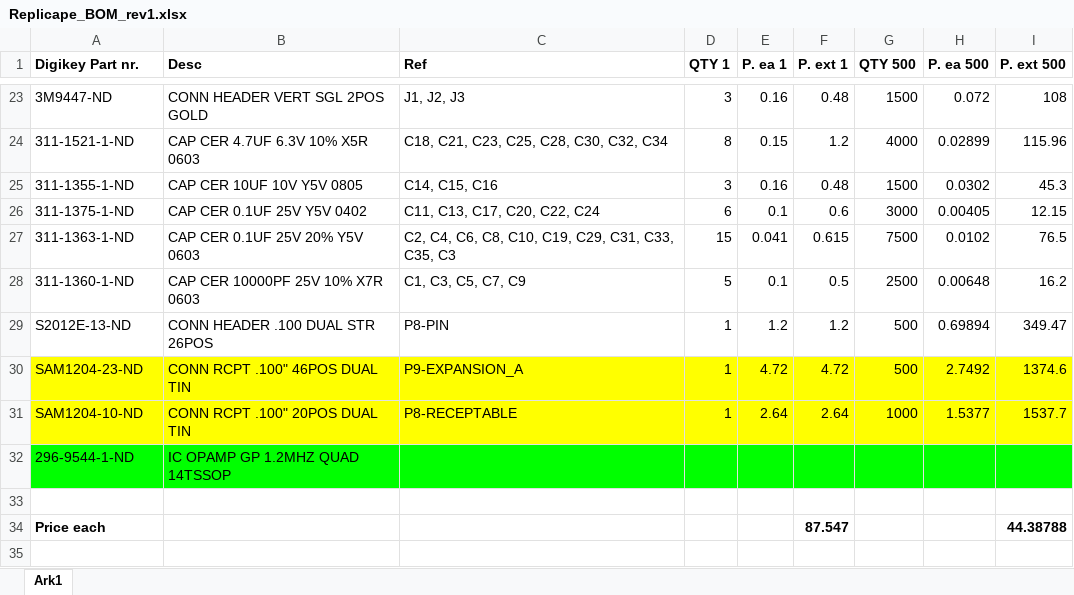
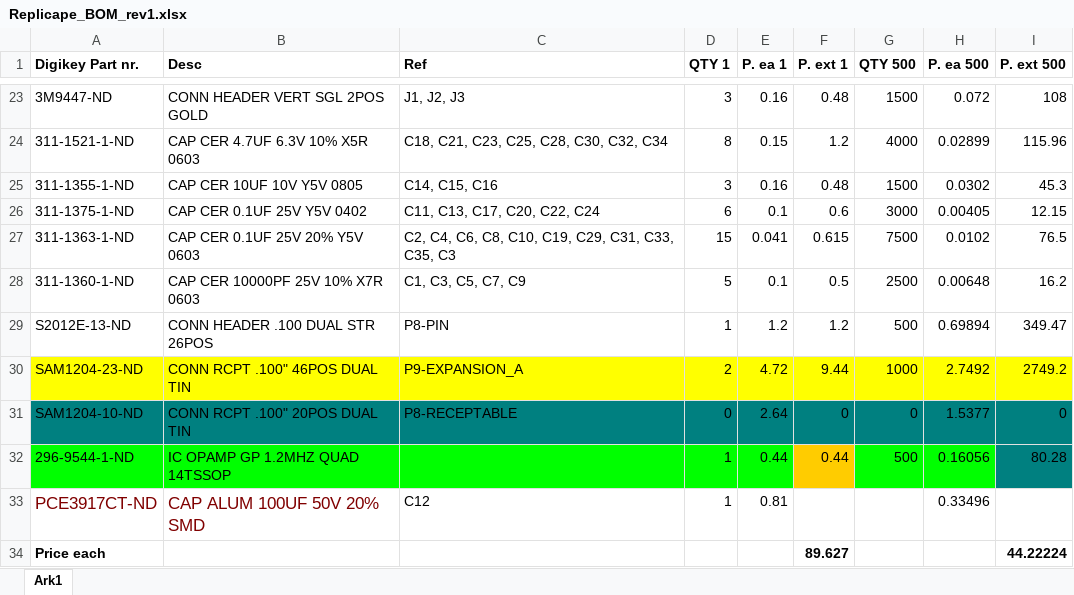
Before and after one commit to intelligent-agent/redeem, an Excel workbook: PCB_rev1/Replicape_BOM_rev1.xlsx, sheet Ark1, drawn as a sheet; only a part is shown, gaps mark what is left out; values as stored, in another font and other column widths than the file's, no borders; the diff names each change by its address in the sheet, - before the commit and + after, or states it on an @@ line.

```diff
--- a/PCB_rev1/Replicape_BOM_rev1.xlsx (sheet Ark1)
+++ b/PCB_rev1/Replicape_BOM_rev1.xlsx (sheet Ark1)
-D30 (QTY 1): 1
+D30 (QTY 1): 2
-F30 (P. ext 1): 4.72
+F30 (P. ext 1): 9.44
-G30 (QTY 500): 500
+G30 (QTY 500): 1000
-I30 (P. ext 500): 1374.6
+I30 (P. ext 500): 2749.2
-A31:I31 fill: #FFFF00
+A31:I31 fill: #008080
-D31 (QTY 1): 1
+D31 (QTY 1): 0
-F31 (P. ext 1): 2.64
+F31 (P. ext 1): 0
-G31 (QTY 500): 1000
+G31 (QTY 500): 0
-I31 (P. ext 500): 1537.7
+I31 (P. ext 500): 0
-D32 (QTY 1): (empty)
+D32 (QTY 1): 1
-E32 (P. ea 1): (empty)
+E32 (P. ea 1): 0.44
-F32 (P. ext 1): (empty)
+F32 (P. ext 1): 0.44
-F32 fill: #00FF00
+F32 fill: #FFCC00
-G32 (QTY 500): (empty)
+G32 (QTY 500): 500
-H32 (P. ea 500): (empty)
+H32 (P. ea 500): 0.16056
-I32 (P. ext 500): (empty)
+I32 (P. ext 500): 80.28
-I32 fill: #00FF00
+I32 fill: #008080
-row 33: (empty)
+row 33: PCE3917CT-ND | CAP ALUM 100UF 50V 20% SMD | C12 | 1 | 0.81 |  |  | 0.33496
-F34 (P. ext 1): 87.547
+F34 (P. ext 1): 89.627
-I34 (P. ext 500): 44.38788
+I34 (P. ext 500): 44.22224
```
Also changed, not shown: 5 other files.
